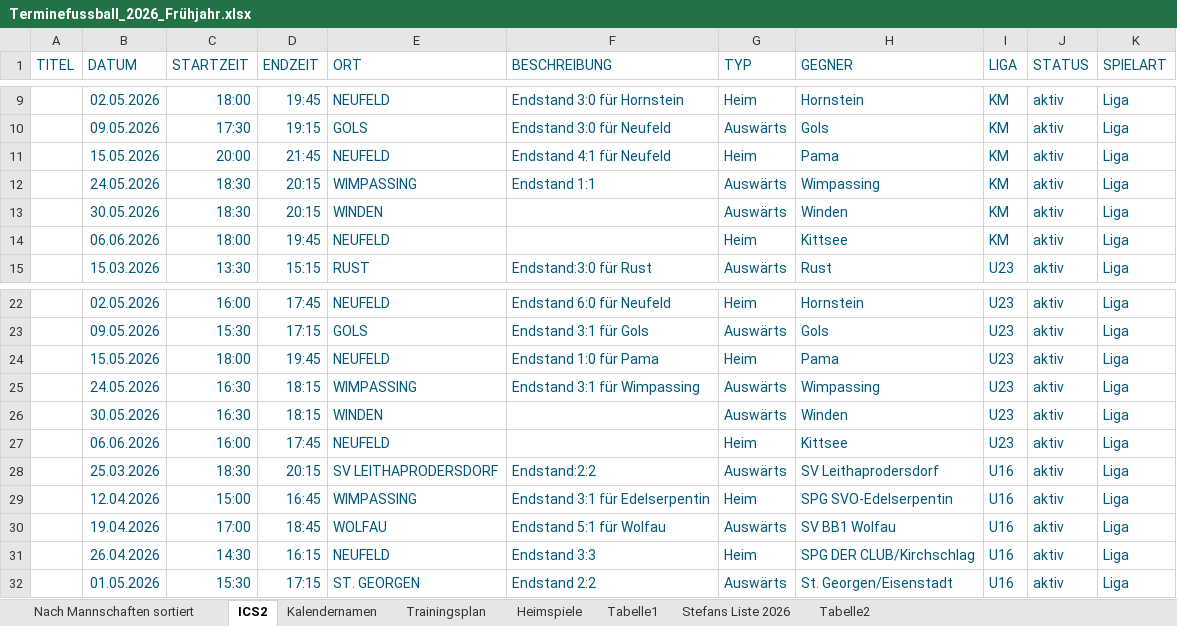
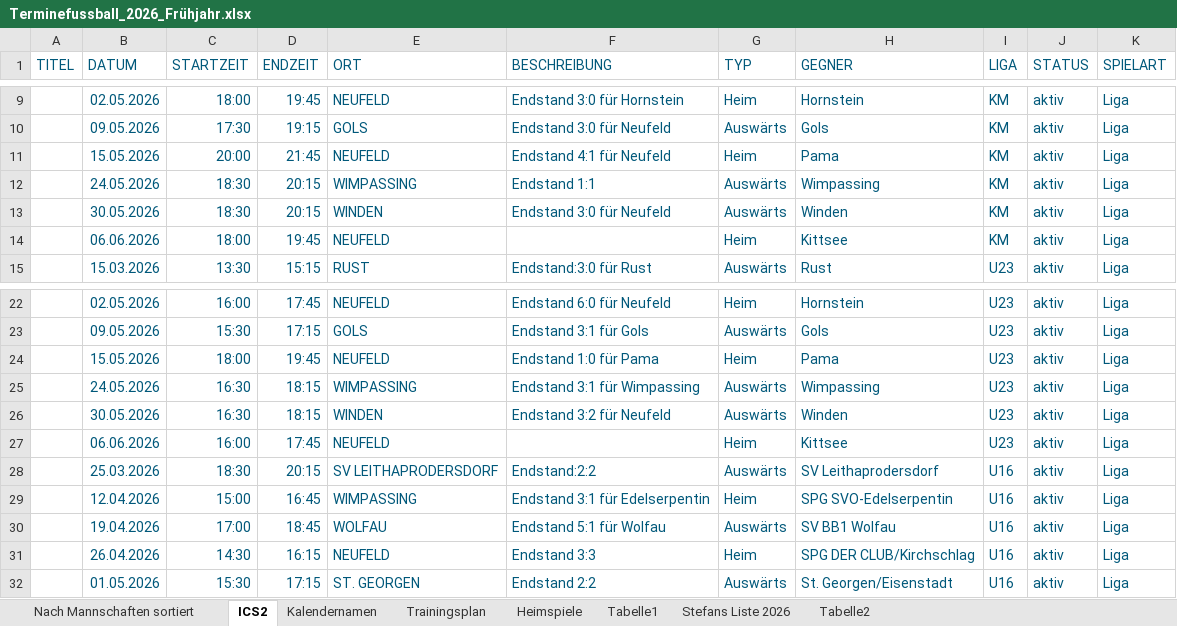
Before and after one commit to dtb-asv/asv-neufeld, an Excel workbook: Terminefussball_2026_Frühjahr.xlsx, sheet ICS2, drawn as a sheet; only a part is shown, gaps mark what is left out; values as stored, in another font and other column widths than the file's, no borders; the diff names each change by its address in the sheet, - before the commit and + after, or states it on an @@ line.

```diff
--- a/Terminefussball_2026_Frühjahr.xlsx (sheet ICS2)
+++ b/Terminefussball_2026_Frühjahr.xlsx (sheet ICS2)
-F13 (BESCHREIBUNG): (empty)
+F13 (BESCHREIBUNG): Endstand 3:0 für Neufeld
-F26 (BESCHREIBUNG): (empty)
+F26 (BESCHREIBUNG): Endstand 3:2 für Neufeld
```
Also changed, not shown: 4 other files.
